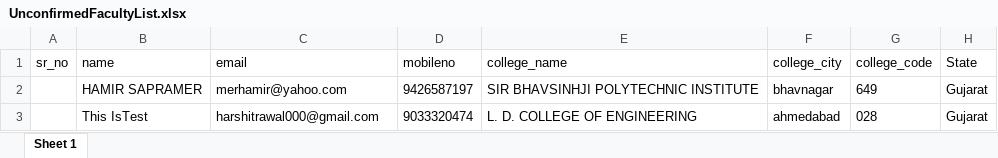
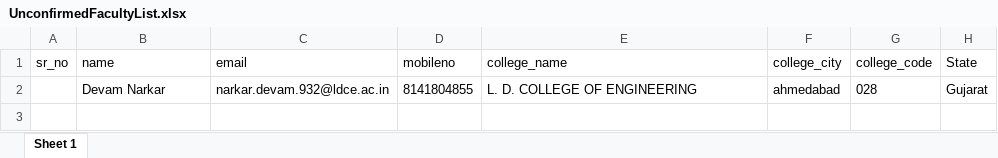
Before and after one commit to aharsh38/portal, an Excel workbook: public/documents/UnconfirmedFacultyList.xlsx, sheet Sheet 1, drawn as a sheet; values as stored, in another font and other column widths than the file's, no borders; removed rows and columns are numbered as before the commit, all else as after; the diff names each change by its address in the sheet, - before the commit and + after, or states it on an @@ line.

```diff
--- a/public/documents/UnconfirmedFacultyList.xlsx (sheet Sheet 1)
+++ b/public/documents/UnconfirmedFacultyList.xlsx (sheet Sheet 1)
-row 2:  | HAMIR SAPRAMER | merhamir@yahoo.com | 9426587197 | SIR BHAVSINHJI POLYTECHNIC INSTITUTE | bhavnagar | 649 | Gujarat
-B2 (name): This IsTest
+B2 (name): Devam Narkar
-C2 (email): harshitrawal000@gmail.com
+C2 (email): narkar.devam.932@ldce.ac.in
-D2 (mobileno): 9033320474
+D2 (mobileno): 8141804855
```
Also changed, not shown: public/documents/ConfirmedFacultyList.xlsx, public/documents/Unconfirmed-Revit.xlsx, 12 other files.
